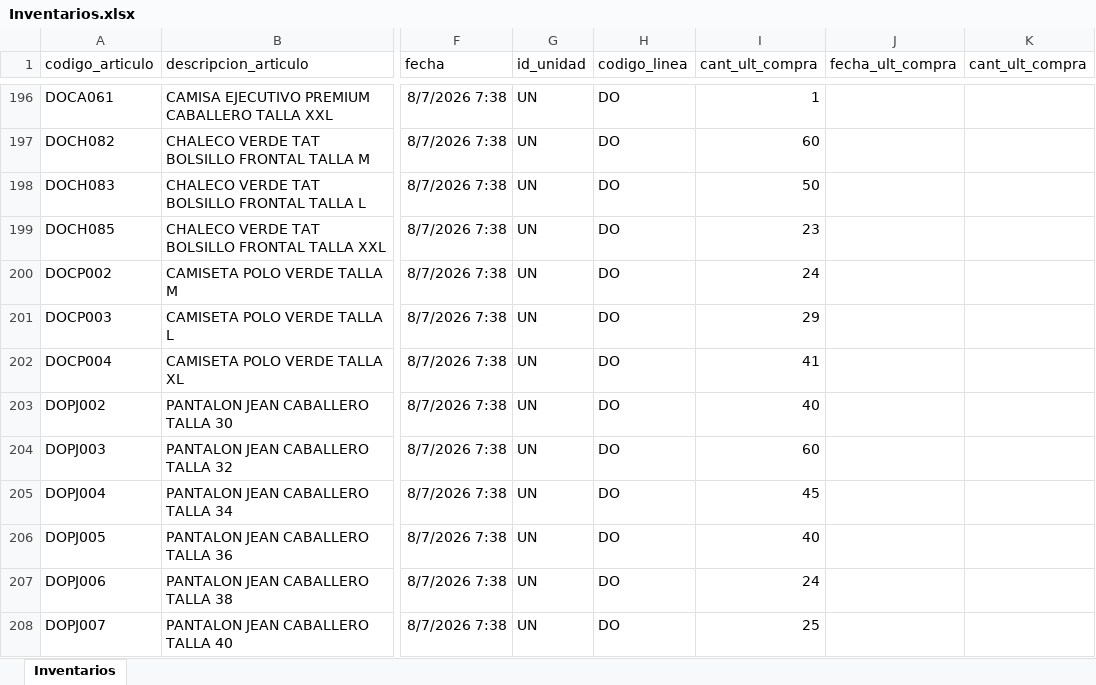
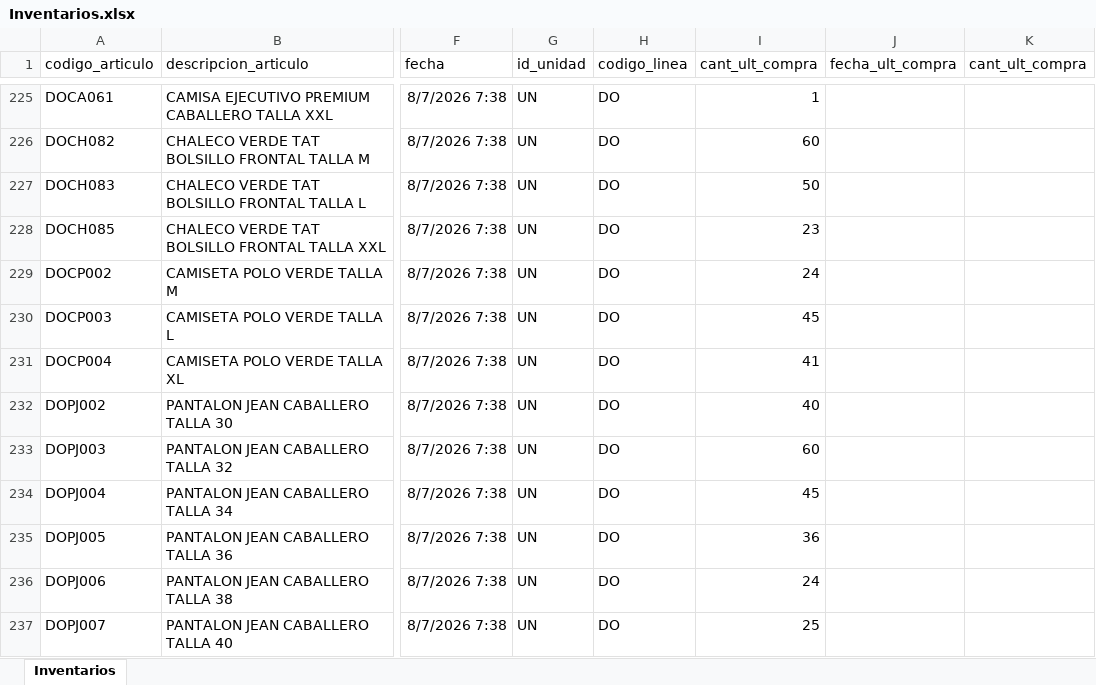
Before and after one commit to CamiVargas25/Inventarios, an Excel workbook: Inventarios.xlsx, sheet Inventarios, drawn as a sheet; only a part is shown, gaps mark what is left out; values as stored, in another font and other column widths than the file's, no borders; addresses are those after the commit; the diff covers the shown part only; the diff names each change by its address in the sheet, - before the commit and + after, or states it on an @@ line.

```diff
--- a/Inventarios.xlsx (sheet Inventarios)
+++ b/Inventarios.xlsx (sheet Inventarios)
-I230 (cant_ult_compra): 29
+I230 (cant_ult_compra): 45
-I235 (cant_ult_compra): 40
+I235 (cant_ult_compra): 36
```
Also changed, not shown: 48 added rows, 20 removed rows and 266 edited cells elsewhere in this sheet, 5 other files.
